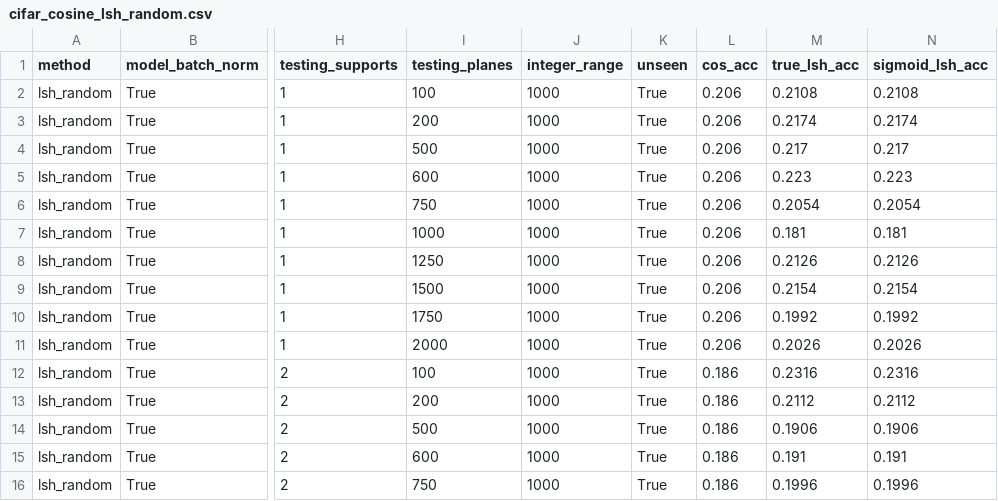
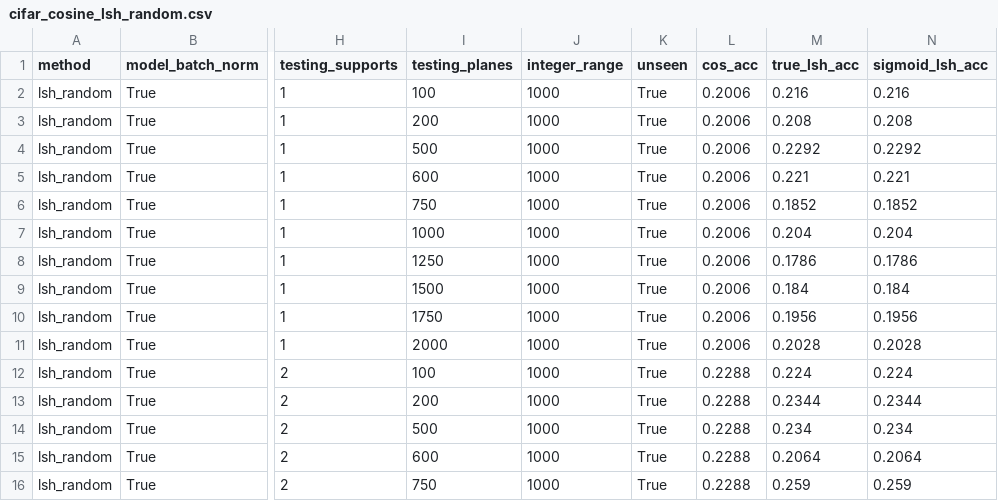
Before and after one commit to AndrewLitteken/budapest-summer-research-2018, a CSV file: data/data-processing-3-conv-constant/cifar/cosine/lsh_random/cifar_cosine_lsh_random.csv, drawn as a sheet; only a part is shown, gaps mark what is left out; the diff covers the shown part only; the diff names each change by its address in the sheet, - before the commit and + after, or states it on an @@ line.

Commit message:
updating data

```diff
--- a/data/data-processing-3-conv-constant/cifar/cosine/lsh_random/cifar_cosine_lsh_random.csv
+++ b/data/data-processing-3-conv-constant/cifar/cosine/lsh_random/cifar_cosine_lsh_random.csv
-L2:L11 (cos_acc): 0.206
+L2:L11 (cos_acc): 0.2006
-M2 (true_lsh_acc): 0.2108
+M2 (true_lsh_acc): 0.216
-N2 (sigmoid_lsh_acc): 0.2108
+N2 (sigmoid_lsh_acc): 0.216
-M3 (true_lsh_acc): 0.2174
+M3 (true_lsh_acc): 0.208
-N3 (sigmoid_lsh_acc): 0.2174
+N3 (sigmoid_lsh_acc): 0.208
-M4 (true_lsh_acc): 0.217
+M4 (true_lsh_acc): 0.2292
-N4 (sigmoid_lsh_acc): 0.217
+N4 (sigmoid_lsh_acc): 0.2292
-M5 (true_lsh_acc): 0.223
+M5 (true_lsh_acc): 0.221
-N5 (sigmoid_lsh_acc): 0.223
+N5 (sigmoid_lsh_acc): 0.221
-M6 (true_lsh_acc): 0.2054
+M6 (true_lsh_acc): 0.1852
-N6 (sigmoid_lsh_acc): 0.2054
+N6 (sigmoid_lsh_acc): 0.1852
-M7 (true_lsh_acc): 0.181
+M7 (true_lsh_acc): 0.204
-N7 (sigmoid_lsh_acc): 0.181
+N7 (sigmoid_lsh_acc): 0.204
-M8 (true_lsh_acc): 0.2126
+M8 (true_lsh_acc): 0.1786
-N8 (sigmoid_lsh_acc): 0.2126
+N8 (sigmoid_lsh_acc): 0.1786
-M9 (true_lsh_acc): 0.2154
+M9 (true_lsh_acc): 0.184
-N9 (sigmoid_lsh_acc): 0.2154
+N9 (sigmoid_lsh_acc): 0.184
-M10 (true_lsh_acc): 0.1992
+M10 (true_lsh_acc): 0.1956
-N10 (sigmoid_lsh_acc): 0.1992
+N10 (sigmoid_lsh_acc): 0.1956
-M11 (true_lsh_acc): 0.2026
+M11 (true_lsh_acc): 0.2028
-N11 (sigmoid_lsh_acc): 0.2026
+N11 (sigmoid_lsh_acc): 0.2028
-L12:L16 (cos_acc): 0.186
+L12:L16 (cos_acc): 0.2288
-M12 (true_lsh_acc): 0.2316
+M12 (true_lsh_acc): 0.224
-N12 (sigmoid_lsh_acc): 0.2316
+N12 (sigmoid_lsh_acc): 0.224
-M13 (true_lsh_acc): 0.2112
+M13 (true_lsh_acc): 0.2344
-N13 (sigmoid_lsh_acc): 0.2112
+N13 (sigmoid_lsh_acc): 0.2344
-M14 (true_lsh_acc): 0.1906
+M14 (true_lsh_acc): 0.234
-N14 (sigmoid_lsh_acc): 0.1906
+N14 (sigmoid_lsh_acc): 0.234
-M15 (true_lsh_acc): 0.191
+M15 (true_lsh_acc): 0.2064
-N15 (sigmoid_lsh_acc): 0.191
+N15 (sigmoid_lsh_acc): 0.2064
-M16 (true_lsh_acc): 0.1996
+M16 (true_lsh_acc): 0.259
-N16 (sigmoid_lsh_acc): 0.1996
+N16 (sigmoid_lsh_acc): 0.259
```
Also changed, not shown: 75 edited cells elsewhere in this file, data/data-processing-3-conv-constant/cifar/cosine/lsh_random/planes/1250-planes/cifar_cosine_lsh_random_1250_planes.csv, data/data-processing-3-conv-constant/cifar/cosine/lsh_random/planes/600-planes/cifar_cosine_lsh_random_600_planes.csv, 41 other files.
